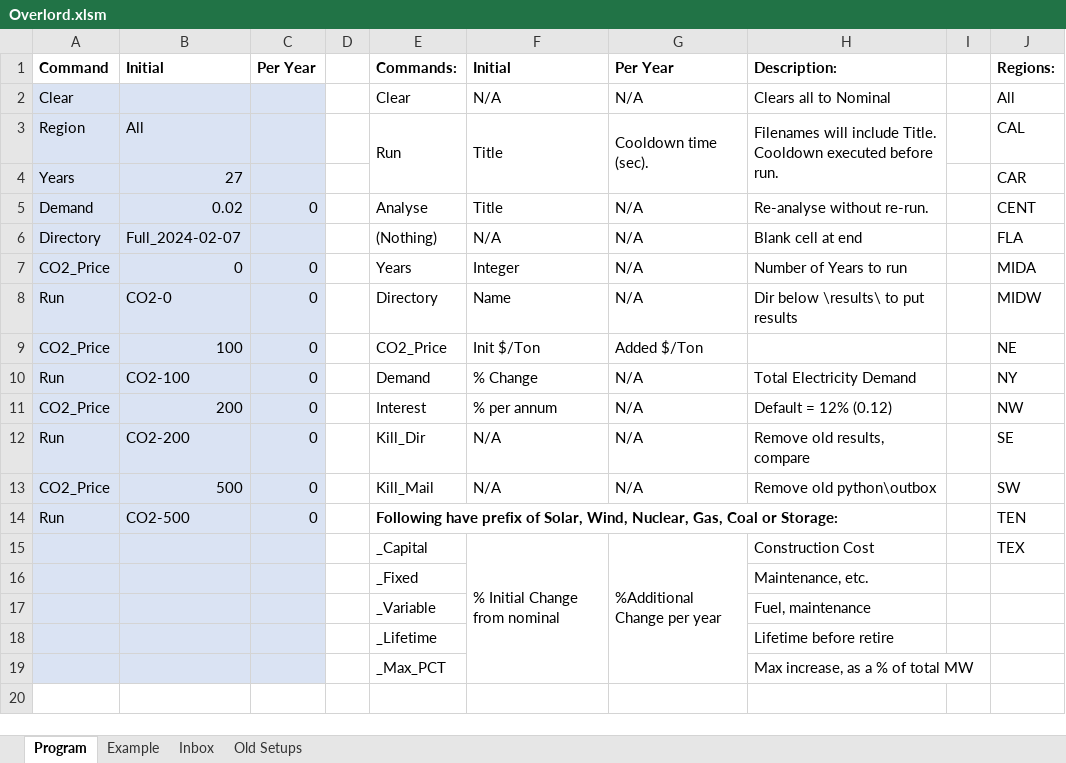
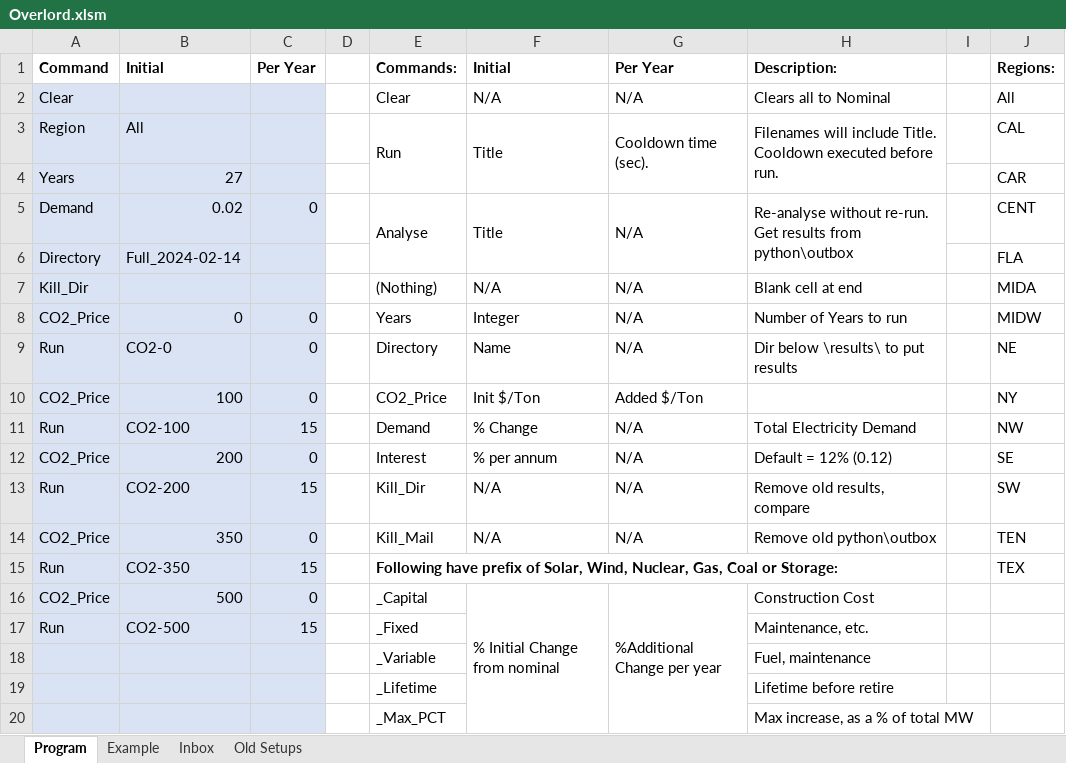
Before and after one commit to cliffgold/Optimize, an Excel workbook: Macro/Overlord.xlsm, sheet Program, drawn as a sheet; values as stored, in another font and other column widths than the file's, no borders; charts and pictures and conditional formats not drawn; removed rows and columns are numbered as before the commit, all else as after; the diff names each change by its address in the sheet, - before the commit and + after, or states it on an @@ line.

```diff
--- a/Macro/Overlord.xlsm (sheet Program)
+++ b/Macro/Overlord.xlsm (sheet Program)
+E5:E6 merged
+F5:F6 merged
+G5:G6 merged
-H5: Re-analyse without re-run.
+H5: Re-analyse without re-run. Get results from python\outbox
+H5:H6 merged
+row 6: Directory | Full_2024-02-14 |  |  |  |  |  |  |  | FLA
-A7: Directory
+A7: Kill_Dir
-B7: Full_2024-02-07
+B7: (empty)
-J7: FLA
+J7: MIDA
-J8: MIDA
+J8: MIDW
-J9: MIDW
+J9: NE
-J10: NE
+J10: NY
-C11: 0
+C11: 15
-J11: NY
+J11: NW
-J12: NW
+J12: SE
-C13: 0
+C13: 15
-J13: SE
+J13: SW
-B14: 500
+B14: 350
-J14: SW
+J14: TEN
-B15: CO2-500
+B15: CO2-350
-C15: 0
+C15: 15
-J15: TEN
+J15: TEX
-A16: (empty)
+A16: CO2_Price
-B16: (empty)
+B16: 500
-C16: (empty)
+C16: 0
-J16: TEX
+J16: (empty)
-row 16:  |  |  |  | _Fixed |  |  | Maintenance, etc.
+row 17: Run | CO2-500 | 15 |  | _Fixed |  |  | Maintenance, etc.
```
Also changed, not shown: sheet Inbox, Template/Compare_Template.xlsm, Template/Results_Template.xlsm, 1 other file.
